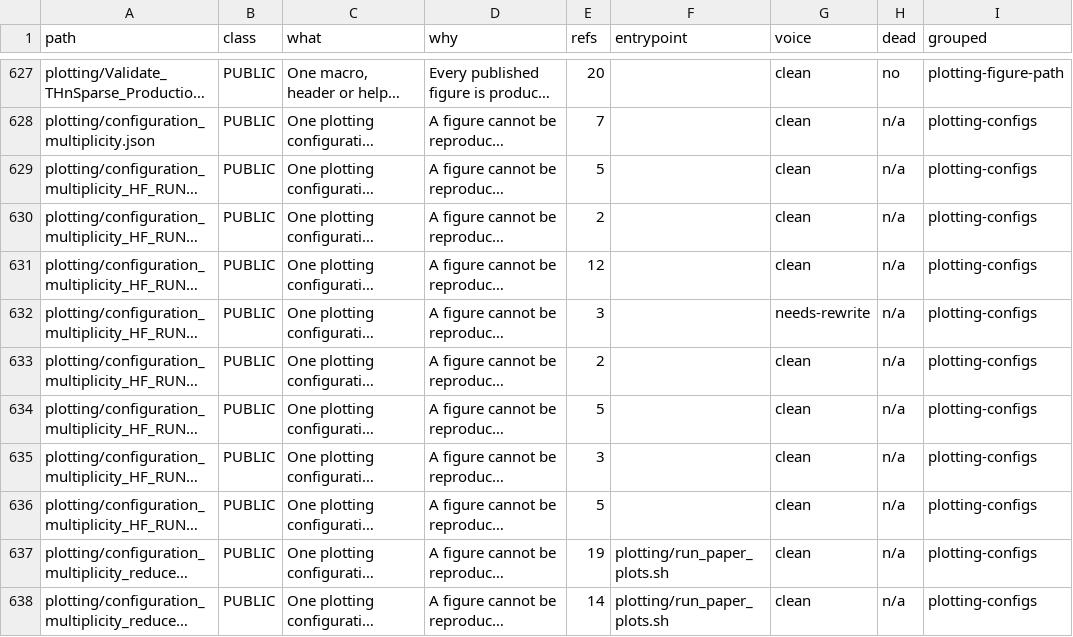
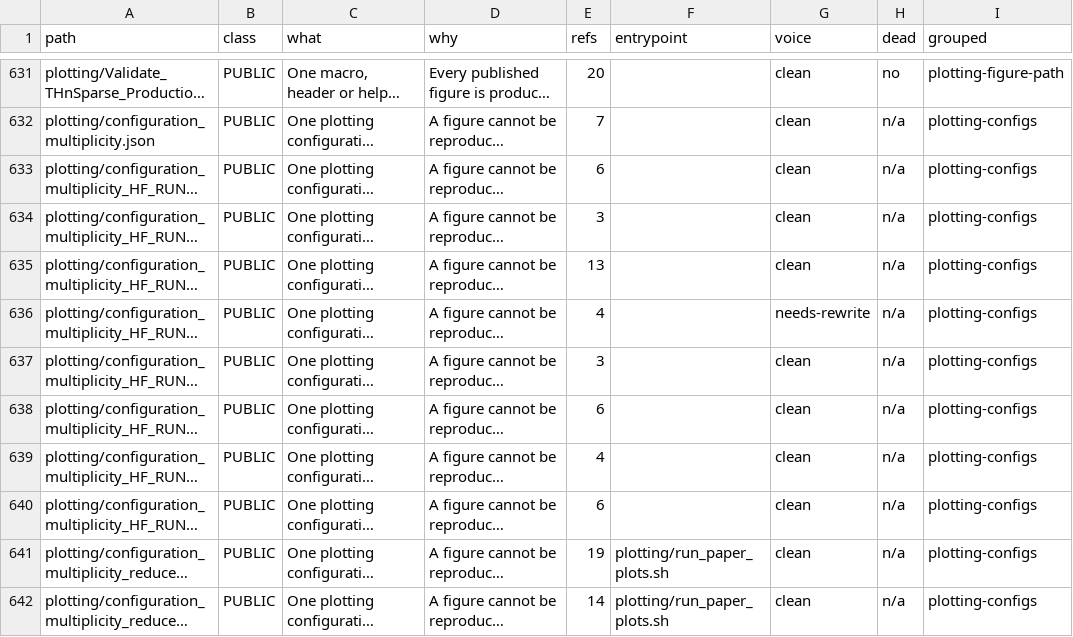
Before and after one commit to Waxpardo/Hadronization, a CSV file: docs/REPO_AUDIT.csv, drawn as a sheet; only a part is shown, gaps mark what is left out; long unchanged cells end in …; addresses are those after the commit; the diff covers the shown part only; the diff names each change by its address in the sheet, - before the commit and + after, or states it on an @@ line.

```diff
--- a/docs/REPO_AUDIT.csv
+++ b/docs/REPO_AUDIT.csv
-E633 (refs): 5
+E633 (refs): 6
-E634 (refs): 2
+E634 (refs): 3
-E635 (refs): 12
+E635 (refs): 13
-E636 (refs): 3
+E636 (refs): 4
-E637 (refs): 2
+E637 (refs): 3
-E638 (refs): 5
+E638 (refs): 6
-E639 (refs): 3
+E639 (refs): 4
-E640 (refs): 5
+E640 (refs): 6
```
Also changed, not shown: 4 added rows and 24 edited cells elsewhere in this file, 29 other files.
